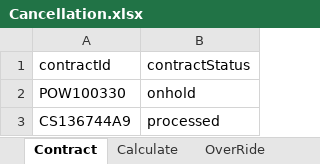
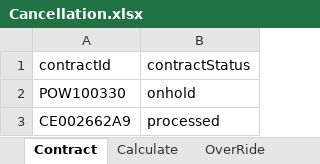
Before and after one commit to NIITMohit/JavaOcean, an Excel workbook: automation/Repository/Cancellation.xlsx, sheet Contract, drawn as a sheet; values as stored, in another font and other column widths than the file's, no borders; the diff names each change by its address in the sheet, - before the commit and + after, or states it on an @@ line.

Commit message:
Excel Change Because of Nainsi

```diff
--- a/automation/Repository/Cancellation.xlsx (sheet Contract)
+++ b/automation/Repository/Cancellation.xlsx (sheet Contract)
-A3 (contractId): CS136744A9
+A3 (contractId): CE002662A9
```
